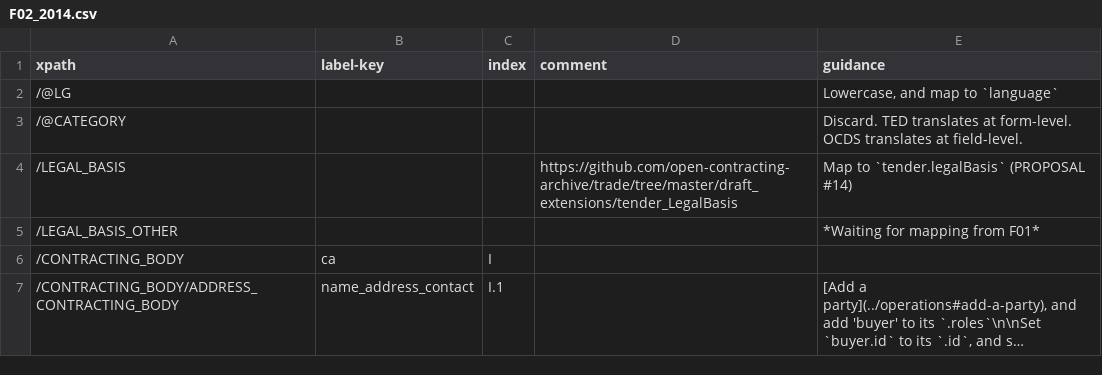
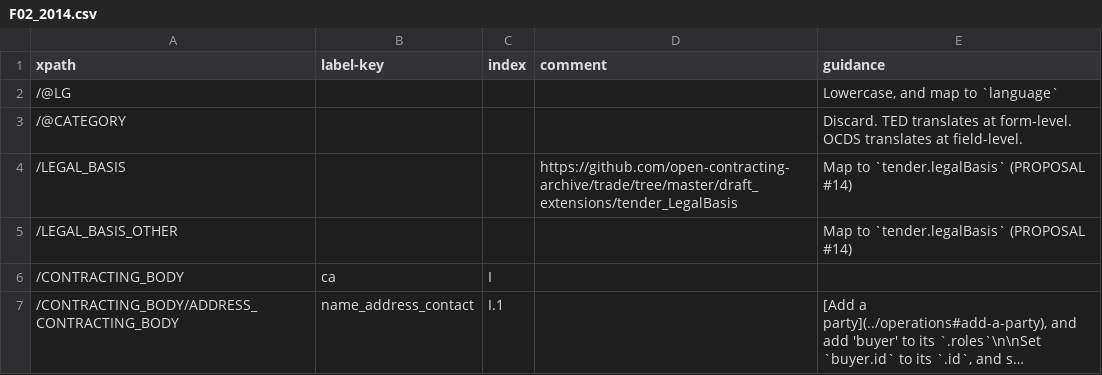
Before and after one commit to open-contracting/european-union-support, a CSV file: output/mapping/F02_2014.csv, drawn as a sheet; only a part is shown; long unchanged cells end in ….

```diff
--- a/output/mapping/F02_2014.csv
+++ b/output/mapping/F02_2014.csv
@@ -4,3 +4,3 @@ xpath,label-key,index,comment,guidance
 /LEGAL_BASIS,,,https://github.com/open-contracting-archive/trade/tree/master/draft_extensions/tender_LegalBasis,Map to `tender.legalBasis` (PROPOSAL #14)
-/LEGAL_BASIS_OTHER,,,,*Waiting for mapping from F01*
+/LEGAL_BASIS_OTHER,,,,Map to `tender.legalBasis` (PROPOSAL #14)
 /CONTRACTING_BODY,ca,I,,""
```
Also changed, not shown: output/mapping/F01_2014.csv, output/mapping/F03_2014.csv, 16 other files.
